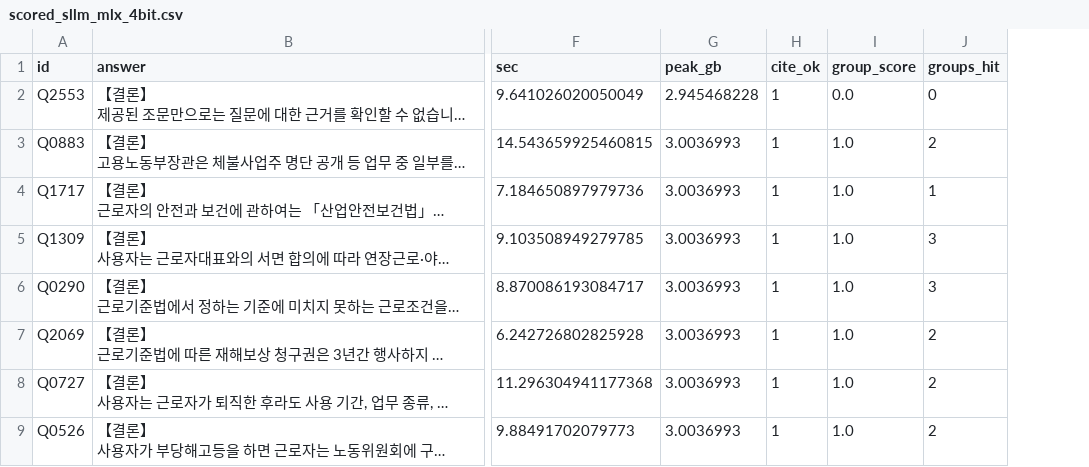
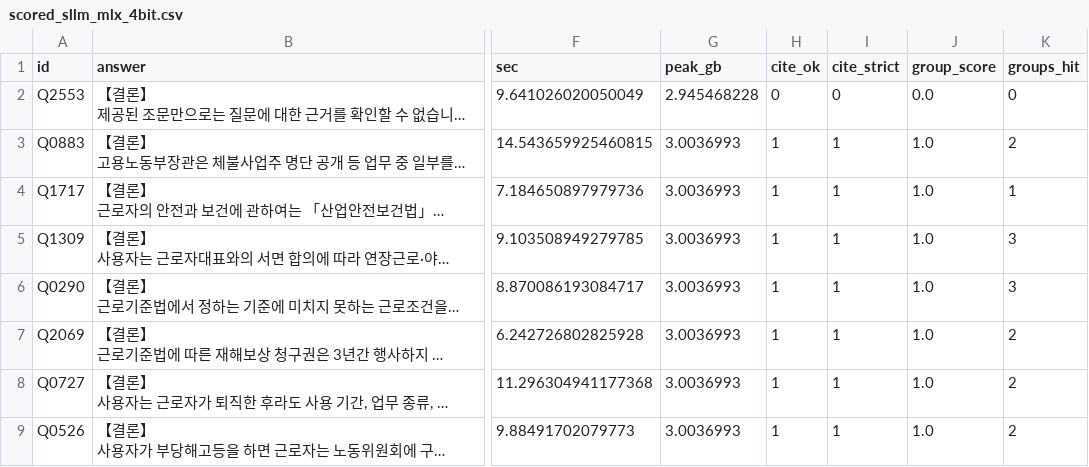
Before and after one commit to bhsong/lawbot, a CSV file: results/scored_sllm_mlx_4bit.csv, drawn as a sheet; only a part is shown, gaps mark what is left out; long unchanged cells end in …; the diff names each change by its address in the sheet, - before the commit and + after, or states it on an @@ line.

```diff
--- a/results/scored_sllm_mlx_4bit.csv
+++ b/results/scored_sllm_mlx_4bit.csv
+column I (cite_strict), rows 2-9: 0 | 1 | 1 | 1 | 1 | 1 | 1 | 1
-H2 (cite_ok): 1
+H2 (cite_ok): 0
```
Also changed, not shown: results/scored_oracle_4bit.csv, results/scored_sllm_mlx_4bit_hybrid.csv, 3 other files.
